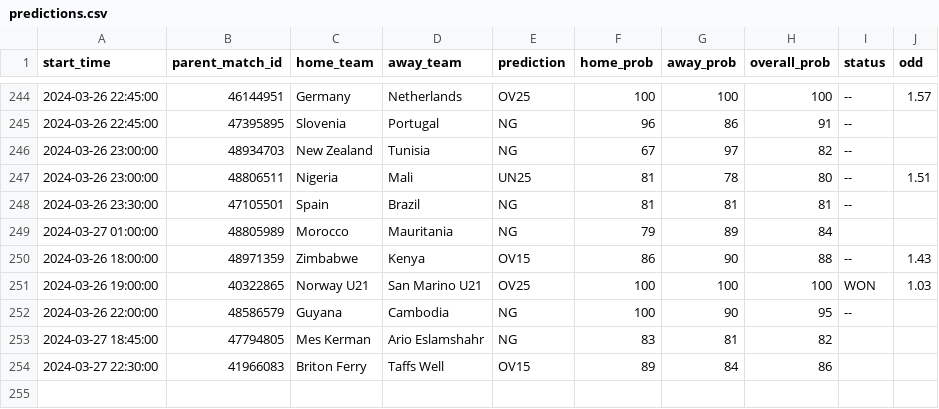
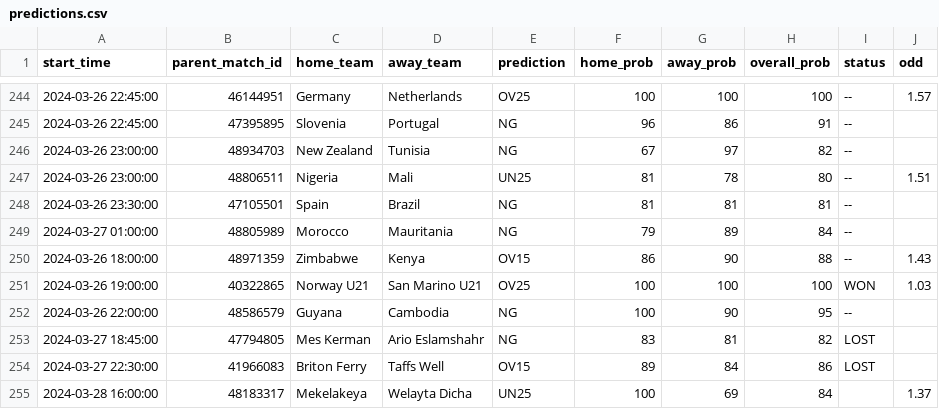
Before and after one commit to dennis-mutethia/soccer-predictions, a CSV file: docs/predictions.csv, drawn as a sheet; only a part is shown, gaps mark what is left out.

```diff
--- a/docs/predictions.csv
+++ b/docs/predictions.csv
@@ -248,3 +248,3 @@ start_time,parent_match_id,home_team,away_team,prediction,home_prob,away_prob,ov
 2024-03-26 23:30:00,47105501,Spain,Brazil,NG,81,81,81,--,
-2024-03-27 01:00:00,48805989,Morocco,Mauritania,NG,79,89,84,,
+2024-03-27 01:00:00,48805989,Morocco,Mauritania,NG,79,89,84,--,
 2024-03-26 18:00:00,48971359,Zimbabwe,Kenya,OV15,86,90,88,--,1.43
@@ -252,3 +252,4 @@ start_time,parent_match_id,home_team,away_team,prediction,home_prob,away_prob,ov
 2024-03-26 22:00:00,48586579,Guyana,Cambodia,NG,100,90,95,--,
-2024-03-27 18:45:00,47794805,Mes Kerman,Ario Eslamshahr,NG,83,81,82,,
-2024-03-27 22:30:00,41966083,Briton Ferry,Taffs Well,OV15,89,84,86,,
+2024-03-27 18:45:00,47794805,Mes Kerman,Ario Eslamshahr,NG,83,81,82,LOST,
+2024-03-27 22:30:00,41966083,Briton Ferry,Taffs Well,OV15,89,84,86,LOST,
+2024-03-28 16:00:00,48183317,Mekelakeya,Welayta Dicha,UN25,100,69,84,,1.37
```
Also changed, not shown: 1 other file.
